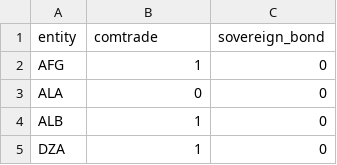
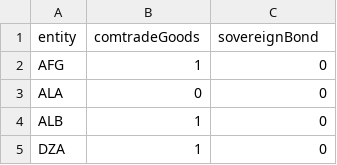
Before and after one commit to Jacob-Pang/fintools, a CSV file: bin/entity_tracker.csv, drawn as a sheet; only a part is shown.

```diff
--- a/bin/entity_tracker.csv
+++ b/bin/entity_tracker.csv
@@ -1,2 +1,2 @@
-entity,comtrade,sovereign_bond
+entity,comtradeGoods,sovereignBond
 AFG,1,0
```
Also changed, not shown: bin/entity_metadata.csv, bin/sovereign_bond_tickers.csv, 4 other files.
